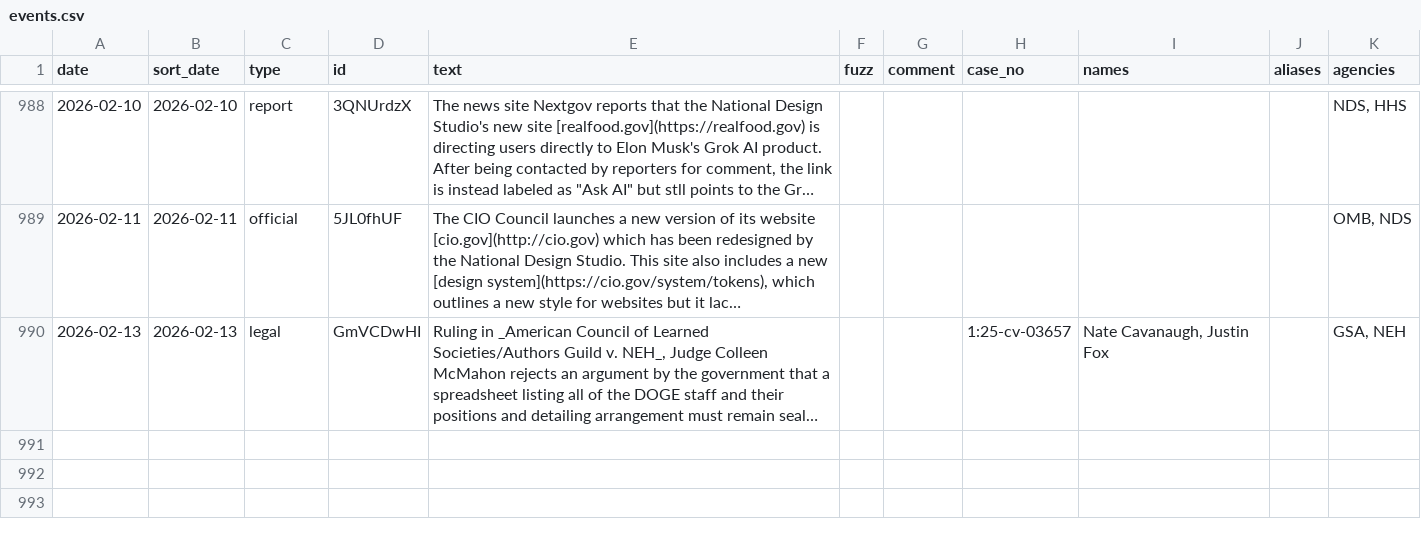
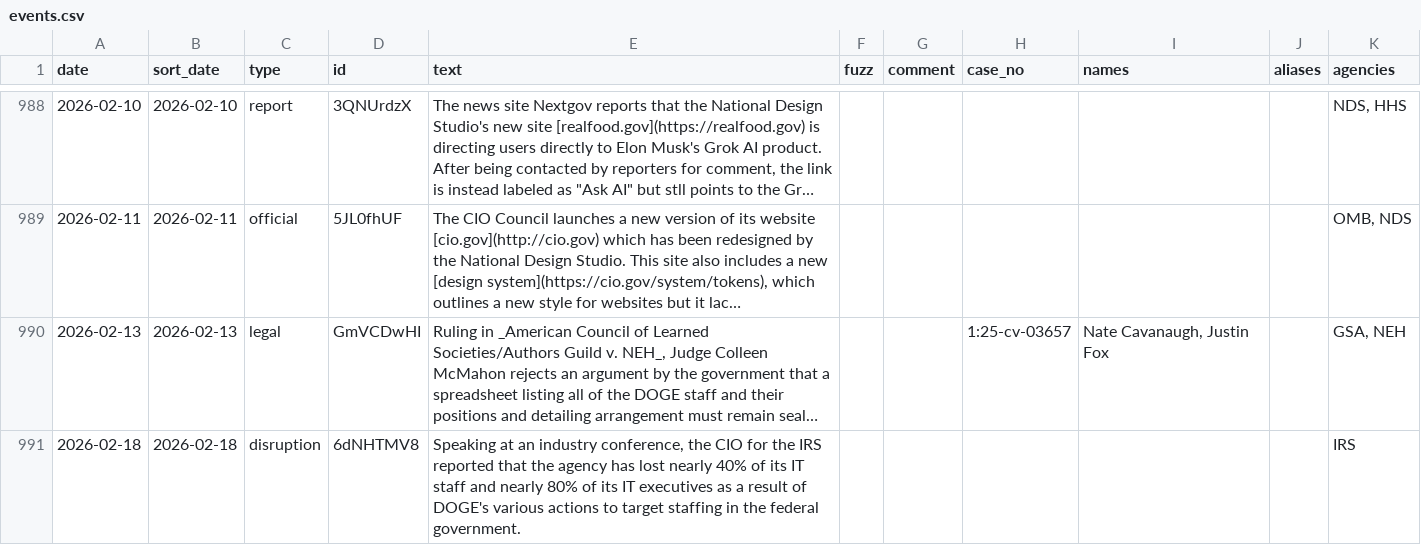
Before and after one commit to harrisj/doge_track, a CSV file: src/csv/events.csv, drawn as a sheet; only a part is shown, gaps mark what is left out; long unchanged cells end in …; the diff names each change by its address in the sheet, - before the commit and + after, or states it on an @@ line.

```diff
--- a/src/csv/events.csv
+++ b/src/csv/events.csv
+row 991: 2026-02-18 | 2026-02-18 | disruption | 6dNHTMV8 | Speaking at an industry conference, the CIO for the IRS reported that the agency has lost nearly 40% of its IT staff and nearly 80% of its IT executives as a result of DOGE's various actions to target staffing in the federal government. |  |  |  |  |  | IRS
```
Also changed, not shown: src/csv/agencies.csv, 2 other files.
